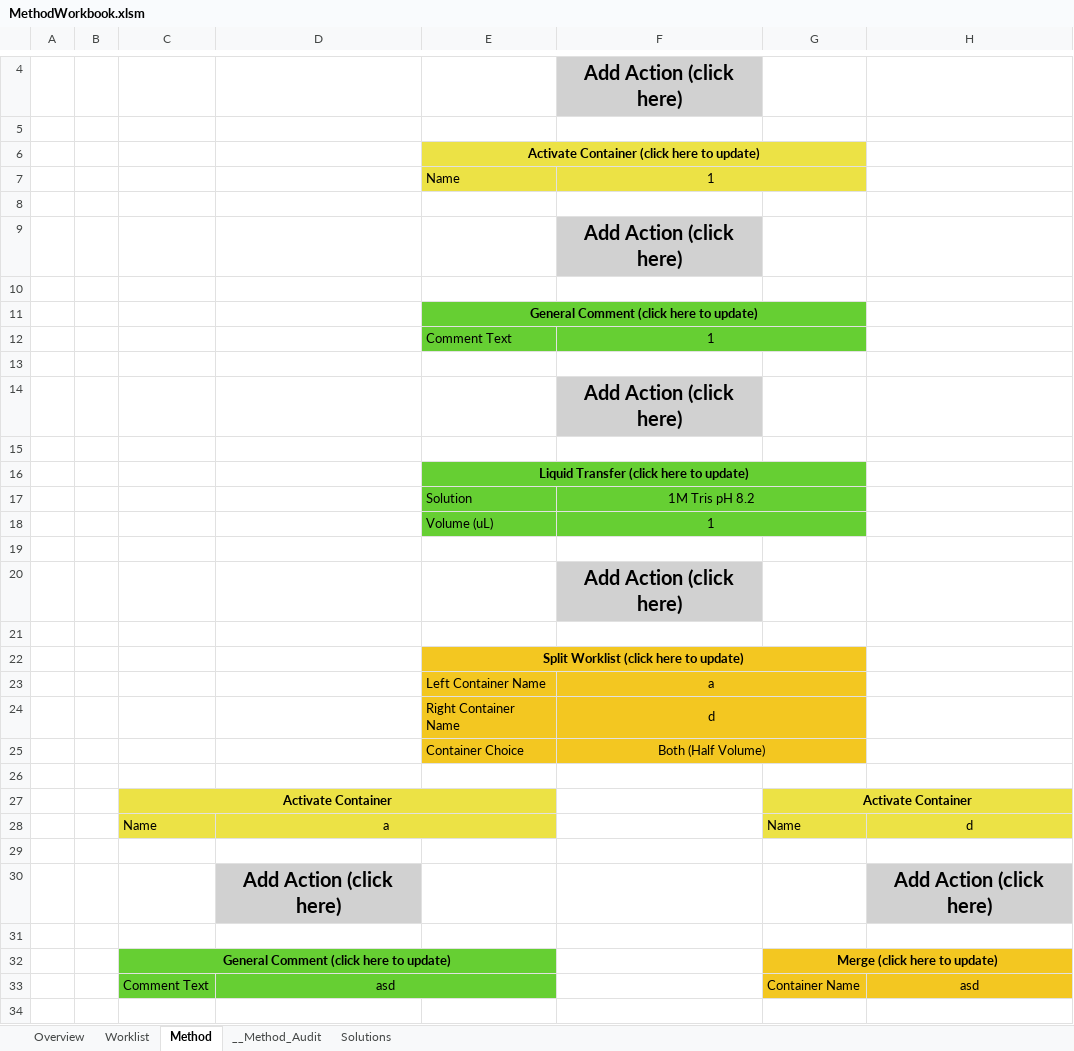
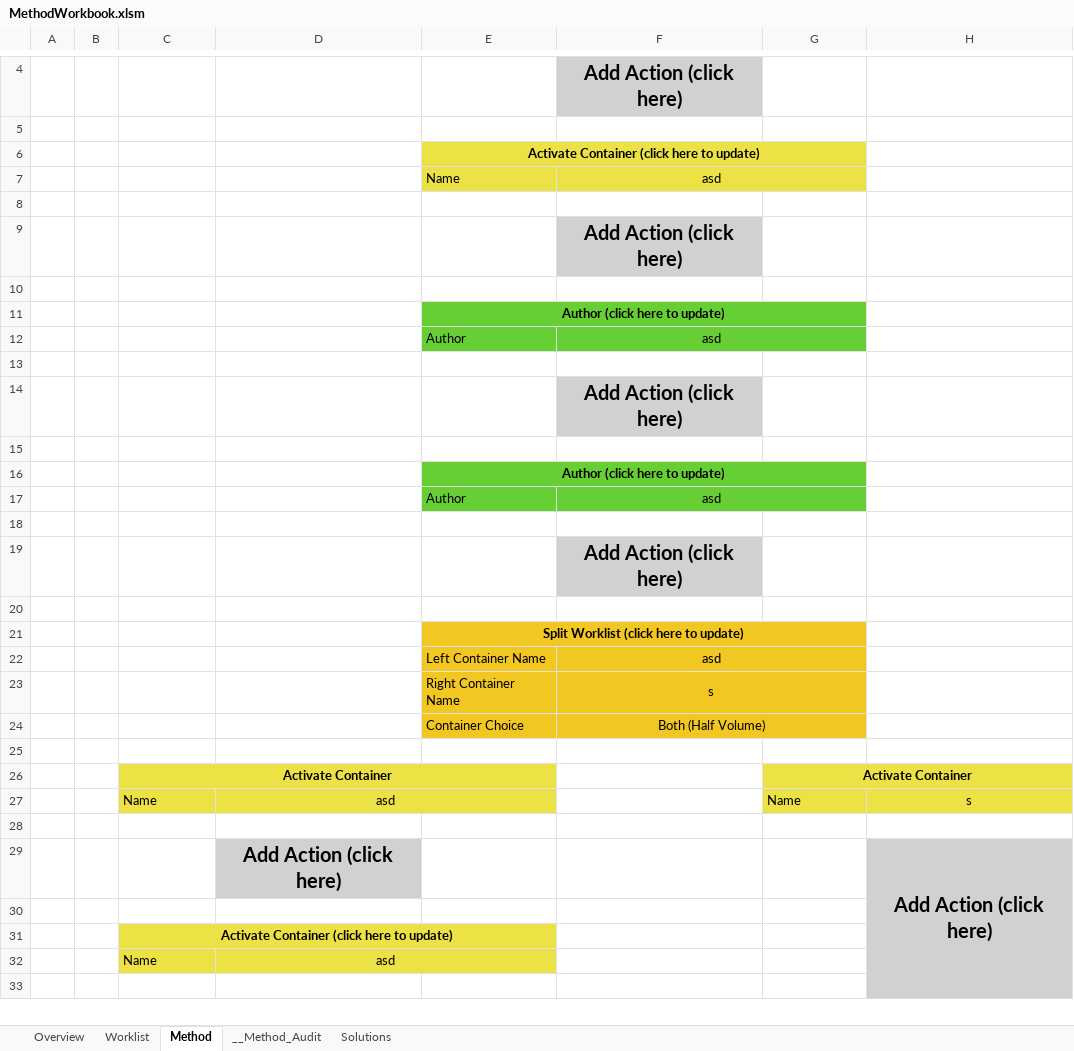
Before and after one commit to Pfizer-BradleyBare/Automation-Bare-Necessities, an Excel workbook: MethodWorkbook.xlsm, sheet Method, drawn as a sheet; only a part is shown, gaps mark what is left out; values as stored, in another font and other column widths than the file's, no borders; removed rows and columns are numbered as before the commit, all else as after; the diff covers the shown part only; the diff names each change by its address in the sheet, - before the commit and + after, or states it on an @@ line.

Commit message:
Extended merge block to just before activate container step. Padded Activate container to make following to merge block much simpler

```diff
--- a/MethodWorkbook.xlsm (sheet Method)
+++ b/MethodWorkbook.xlsm (sheet Method)
-F7: 1
+F7: asd
-E11: General Comment (click here to update)
+E11: Author (click here to update)
-row 12:  |  |  |  | Comment Text | 1
+row 12:  |  |  |  | Author | asd
-E16: Liquid Transfer (click here to update)
+E16: Author (click here to update)
-row 17:  |  |  |  | Solution | 1M Tris pH 8.2
-row 18:  |  |  |  | Volume (uL) | 1
+row 17:  |  |  |  | Author | asd
-F22: a
+F22: asd
-F23: d
+F23: s
-D27: a
+D27: asd
-H27: d
+H27: s
+H29:H34 merged
-H30 fill: none
+H30 fill: #D1D1D1
-row 32:  |  | General Comment (click here to update) |  |  |  | Merge (click here to update)
-row 33:  |  | Comment Text | asd |  |  | Container Name | asd
+row 31:  |  | Activate Container (click here to update)
+row 32:  |  | Name | asd
-H33 fill: none
+H33 fill: #D1D1D1
```
Also changed, not shown: 3 edited cells, cell formats and merged cells elsewhere in this sheet, sheet Overview.
